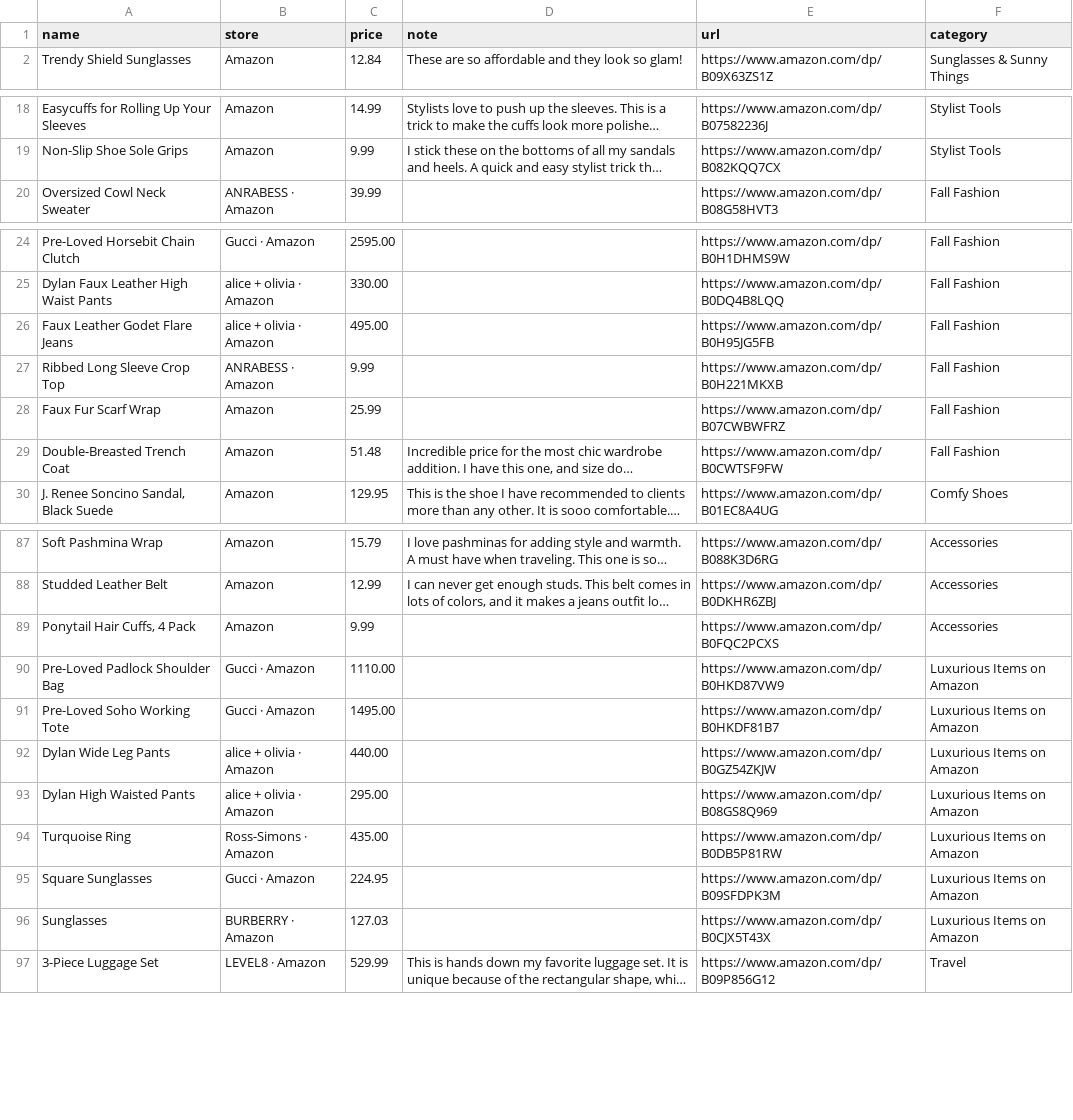
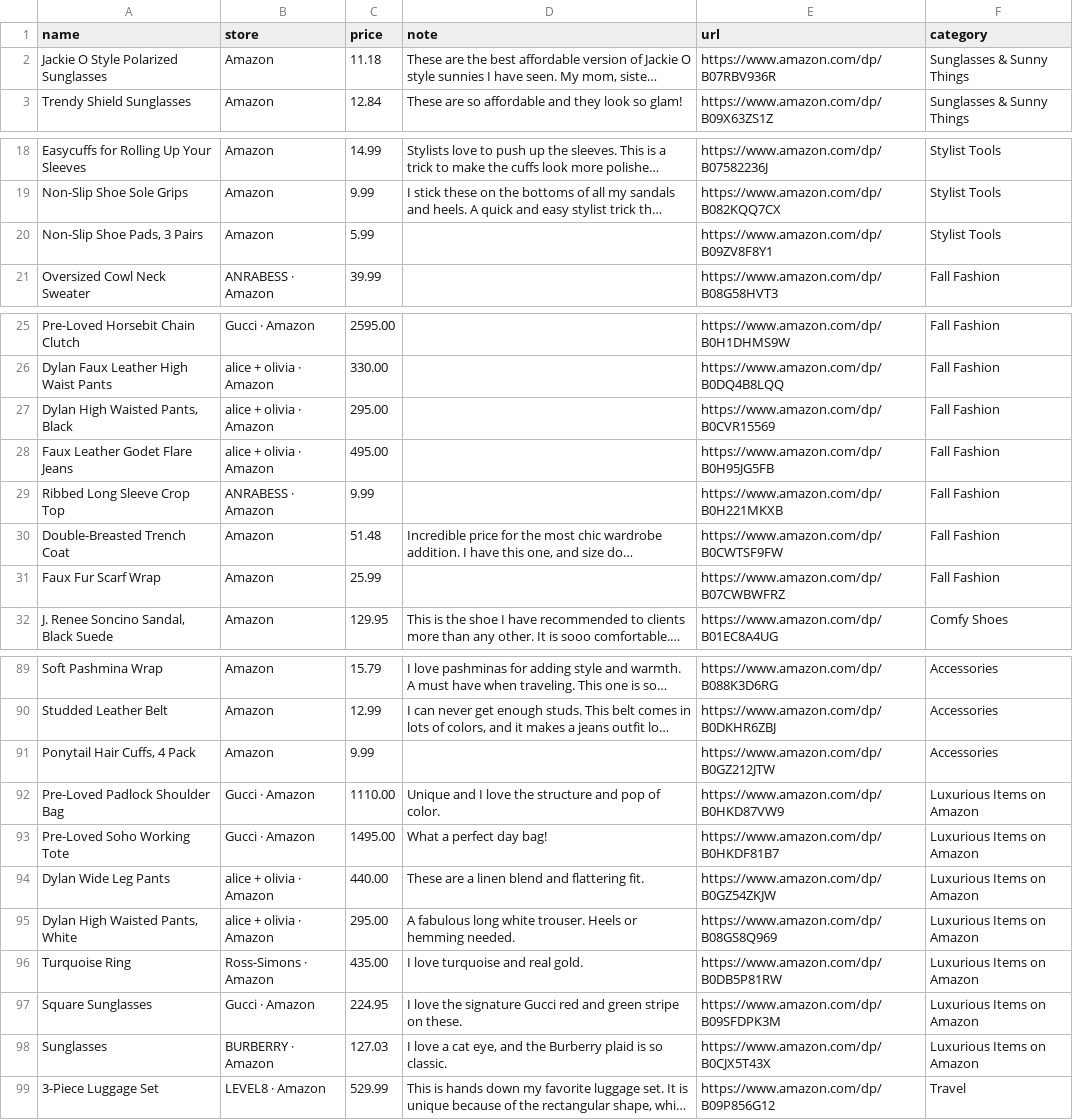
Before and after one commit to StyleStarApp/stylestar-app, a CSV file: data/amazon-finds.csv, drawn as a sheet; only a part is shown, gaps mark what is left out; long unchanged cells end in …; addresses are those after the commit; the diff names each change by its address in the sheet, - before the commit and + after, or states it on an @@ line.

```diff
--- a/data/amazon-finds.csv
+++ b/data/amazon-finds.csv
@@ row 11 moved to row 2: Jackie O Style Polarized Sunglasses @@
+row 20: Non-Slip Shoe Pads, 3 Pairs | Amazon | 5.99 |  | https://www.amazon.com/dp/B09ZV8F8Y1 | Stylist Tools
+row 27: Dylan High Waisted Pants, Black | alice + olivia · Amazon | 295.00 |  | https://www.amazon.com/dp/B0CVR15569 | Fall Fashion
@@ row 29 moved to row 30: Double-Breasted Trench Coat @@
-E91 (url): https://www.amazon.com/dp/B0FQC2PCXS
+E91 (url): https://www.amazon.com/dp/B0GZ212JTW
-D92 (note): (empty)
+D92 (note): Unique and I love the structure and pop of color.
-D93 (note): (empty)
+D93 (note): What a perfect day bag!
-D94 (note): (empty)
+D94 (note): These are a linen blend and flattering fit.
-A95 (name): Dylan High Waisted Pants
+A95 (name): Dylan High Waisted Pants, White
-D95 (note): (empty)
+D95 (note): A fabulous long white trouser. Heels or hemming needed.
-D96 (note): (empty)
+D96 (note): I love turquoise and real gold.
-D97 (note): (empty)
+D97 (note): I love the signature Gucci red and green stripe on these.
-D98 (note): (empty)
+D98 (note): I love a cat eye, and the Burberry plaid is so classic.
```
Also changed, not shown: 3 other files.
